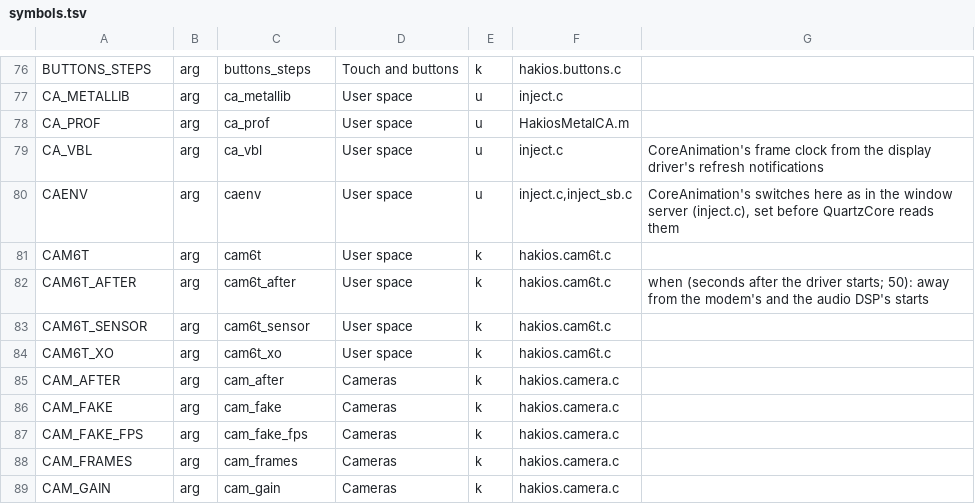
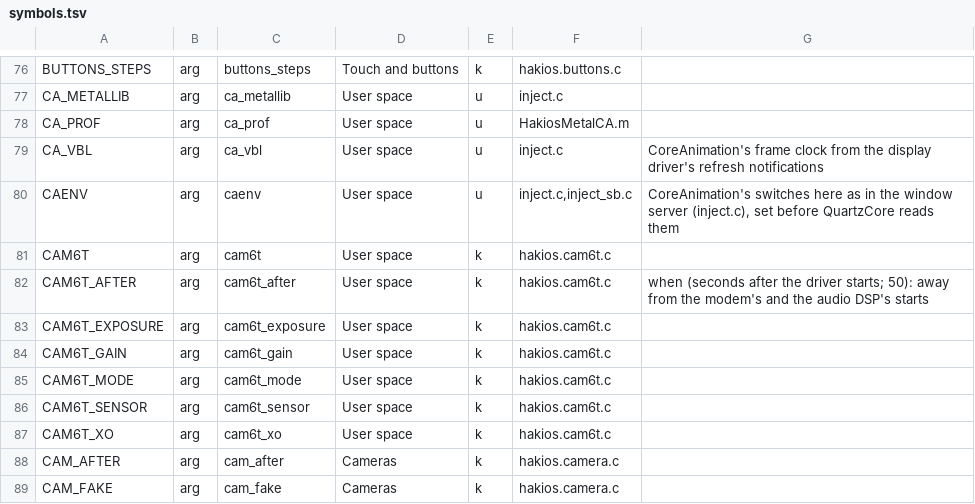
Before and after one commit to xreactx/hakios-xnu-kernel, a TSV file: configs/symbols.tsv, drawn as a sheet; only a part is shown, gaps mark what is left out; the shorter side is filled out with more unchanged rows.

```diff
--- a/configs/symbols.tsv
+++ b/configs/symbols.tsv
@@ -82,2 +82,5 @@ CAM6T	arg	cam6t	User space	k	hakios.cam6t.c
 CAM6T_AFTER	arg	cam6t_after	User space	k	hakios.cam6t.c	when (seconds after the driver starts; 50): away from the modem's and the audio DSP's starts
+CAM6T_EXPOSURE	arg	cam6t_exposure	User space	k	hakios.cam6t.c	
+CAM6T_GAIN	arg	cam6t_gain	User space	k	hakios.cam6t.c	
+CAM6T_MODE	arg	cam6t_mode	User space	k	hakios.cam6t.c	
 CAM6T_SENSOR	arg	cam6t_sensor	User space	k	hakios.cam6t.c	
```
Also changed, not shown: 4 other files.
